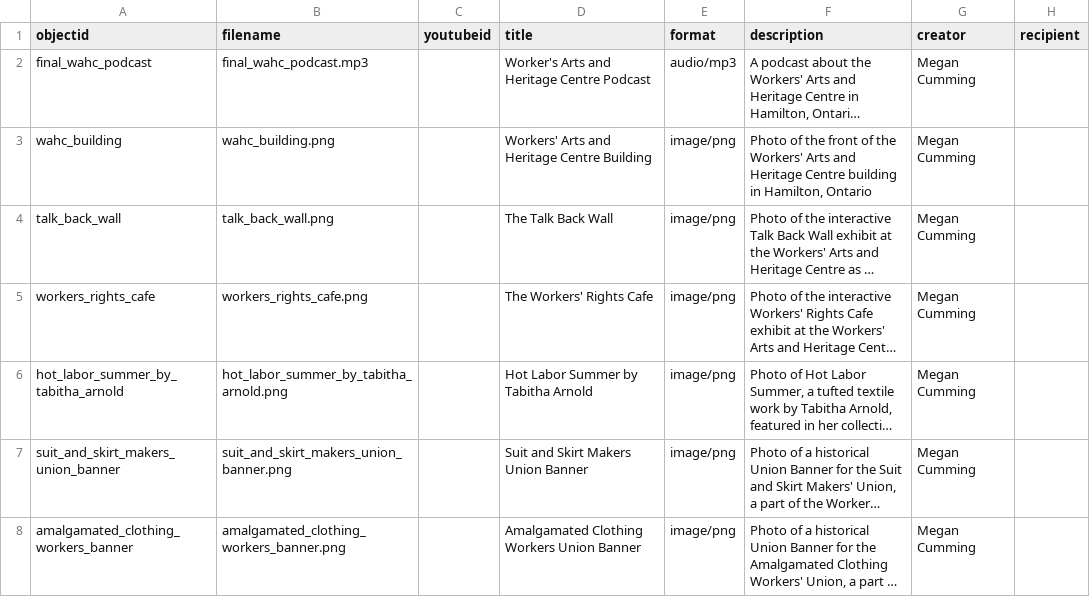
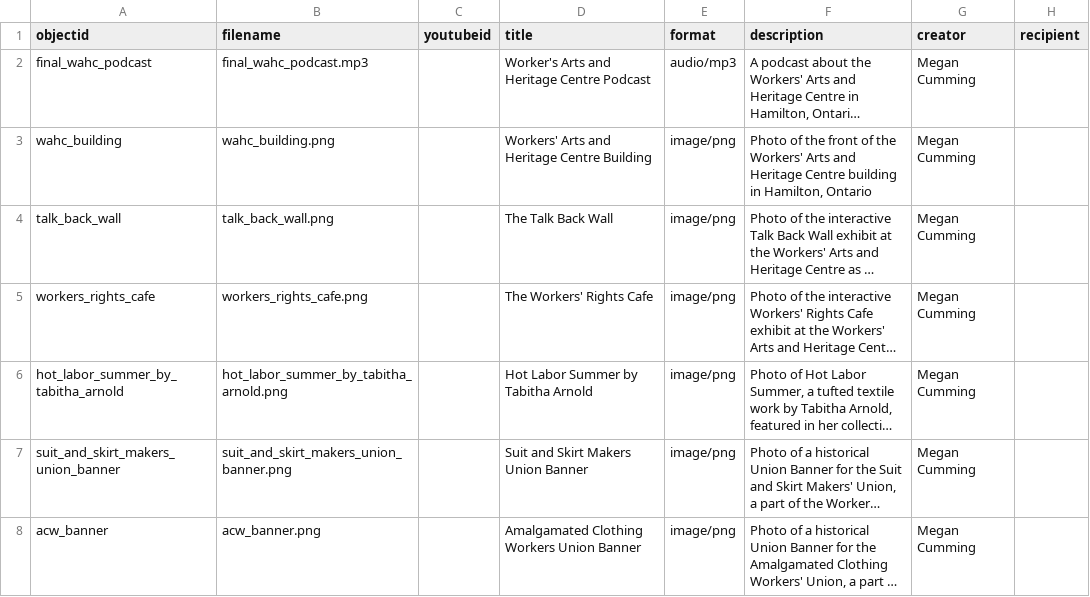
Before and after one commit to mec92/WAHCPodcast, a CSV file: _data/cbdemo4840.csv, drawn as a sheet; only a part is shown; long unchanged cells end in …; the diff names each change by its address in the sheet, - before the commit and + after, or states it on an @@ line.

Commit message:
acw banner
renamed file in objects, updates metadata csv

```diff
--- a/_data/cbdemo4840.csv
+++ b/_data/cbdemo4840.csv
-A8 (objectid): amalgamated_clothing_workers_banner
+A8 (objectid): acw_banner
-B8 (filename): amalgamated_clothing_workers_banner.png
+B8 (filename): acw_banner.png
```
Also changed, not shown: 1 other file.
